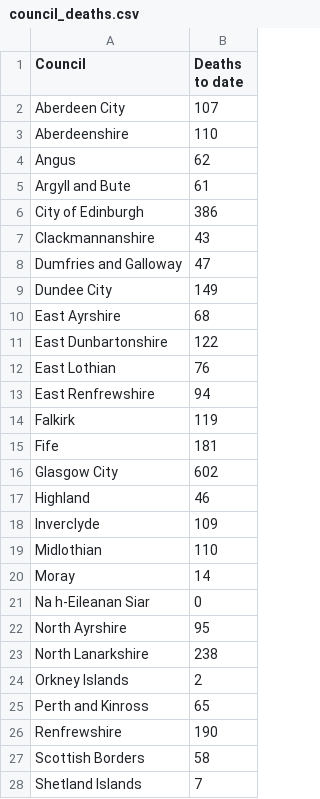
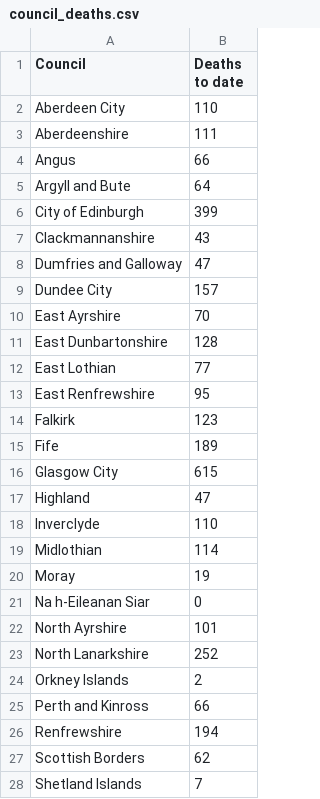
Before and after one commit to watty62/Scot_covid19, a CSV file: data/processed/council_deaths.csv, drawn as a sheet; only a part is shown; the diff covers the shown part only.

Commit message:
add Council data 03 Jun

```diff
--- a/data/processed/council_deaths.csv
+++ b/data/processed/council_deaths.csv
@@ -1,28 +1,28 @@
 Council,Deaths to date
-Aberdeen City,107
-Aberdeenshire,110
-Angus,62
-Argyll and Bute,61
-City of Edinburgh,386
+Aberdeen City,110
+Aberdeenshire,111
+Angus,66
+Argyll and Bute,64
+City of Edinburgh,399
 Clackmannanshire,43
 Dumfries and Galloway,47
-Dundee City,149
-East Ayrshire,68
-East Dunbartonshire,122
-East Lothian,76
-East Renfrewshire,94
-Falkirk,119
-Fife,181
-Glasgow City,602
-Highland,46
-Inverclyde,109
-Midlothian,110
-Moray,14
+Dundee City,157
+East Ayrshire,70
+East Dunbartonshire,128
+East Lothian,77
+East Renfrewshire,95
+Falkirk,123
+Fife,189
+Glasgow City,615
+Highland,47
+Inverclyde,110
+Midlothian,114
+Moray,19
 Na h-Eileanan Siar,0
-North Ayrshire,95
-North Lanarkshire,238
+North Ayrshire,101
+North Lanarkshire,252
 Orkney Islands,2
-Perth and Kinross,65
-Renfrewshire,190
-Scottish Borders,58
+Perth and Kinross,66
+Renfrewshire,194
+Scottish Borders,62
 Shetland Islands,7
```
Also changed, not shown: 4 edited cells elsewhere in this file.
